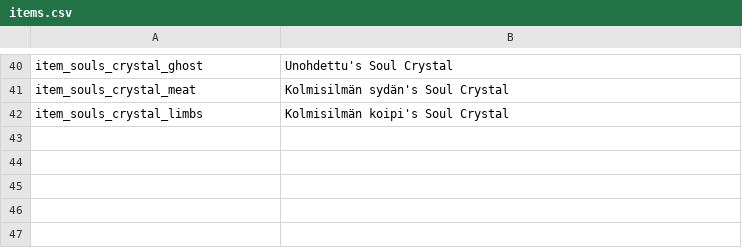
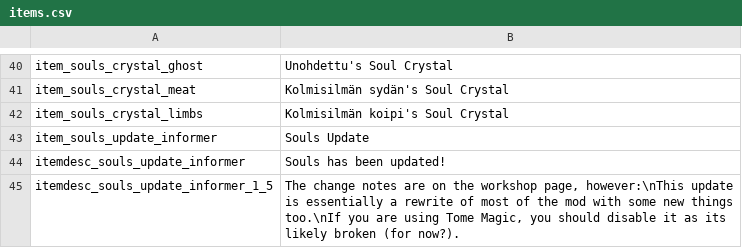
Before and after one commit to SiriMoel/souls, a CSV file: files/translations/items.csv, drawn as a sheet; only a part is shown, gaps mark what is left out.

Commit message:
update informer

```diff
--- a/files/translations/items.csv
+++ b/files/translations/items.csv
@@ -42 +42,4 @@ item_souls_crystal_meat,"Kolmisilmän sydän's Soul Crystal",,,,,,,,,,,,,,,,,,,,
 item_souls_crystal_limbs,"Kolmisilmän koipi's Soul Crystal",,,,,,,,,,,,,,,,,,,,,,
+item_souls_update_informer,"Souls Update",,,,,,,,,,,,,,,,,,,,,,
+itemdesc_souls_update_informer,"Souls has been updated!",,,,,,,,,,,,,,,,,,,,,,
+itemdesc_souls_update_informer_1_5,"The change notes are on the workshop page, however:\nThis update is essentially a rewrite of most of the mod with some new things too.\nIf you are using Tome Magic, you should disable it as its likely broken (for now?).",,,,,,,,,,,,,,,,,,,,,,
```
Also changed, not shown: 9 other files.
